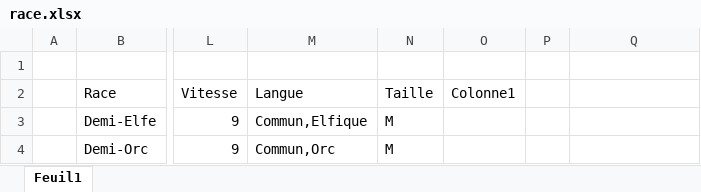
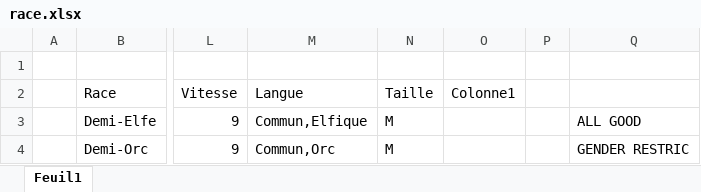
Before and after one commit to dallaires11/FantasyWorld, an Excel workbook: race.xlsx, sheet Feuil1, drawn as a sheet; only a part is shown, gaps mark what is left out; values as stored, in another font and other column widths than the file's, no cell formats; table styles not drawn; the diff covers the shown part only; the diff names each change by its address in the sheet, - before the commit and + after, or states it on an @@ line.

```diff
--- a/race.xlsx (sheet Feuil1)
+++ b/race.xlsx (sheet Feuil1)
-Q3: (empty)
+Q3: ALL GOOD
-Q4: (empty)
+Q4: GENDER RESTRIC
```
Also changed, not shown: 30 added rows, 3 removed rows and 4 edited cells elsewhere in this sheet, cell formats, 8 other files.
